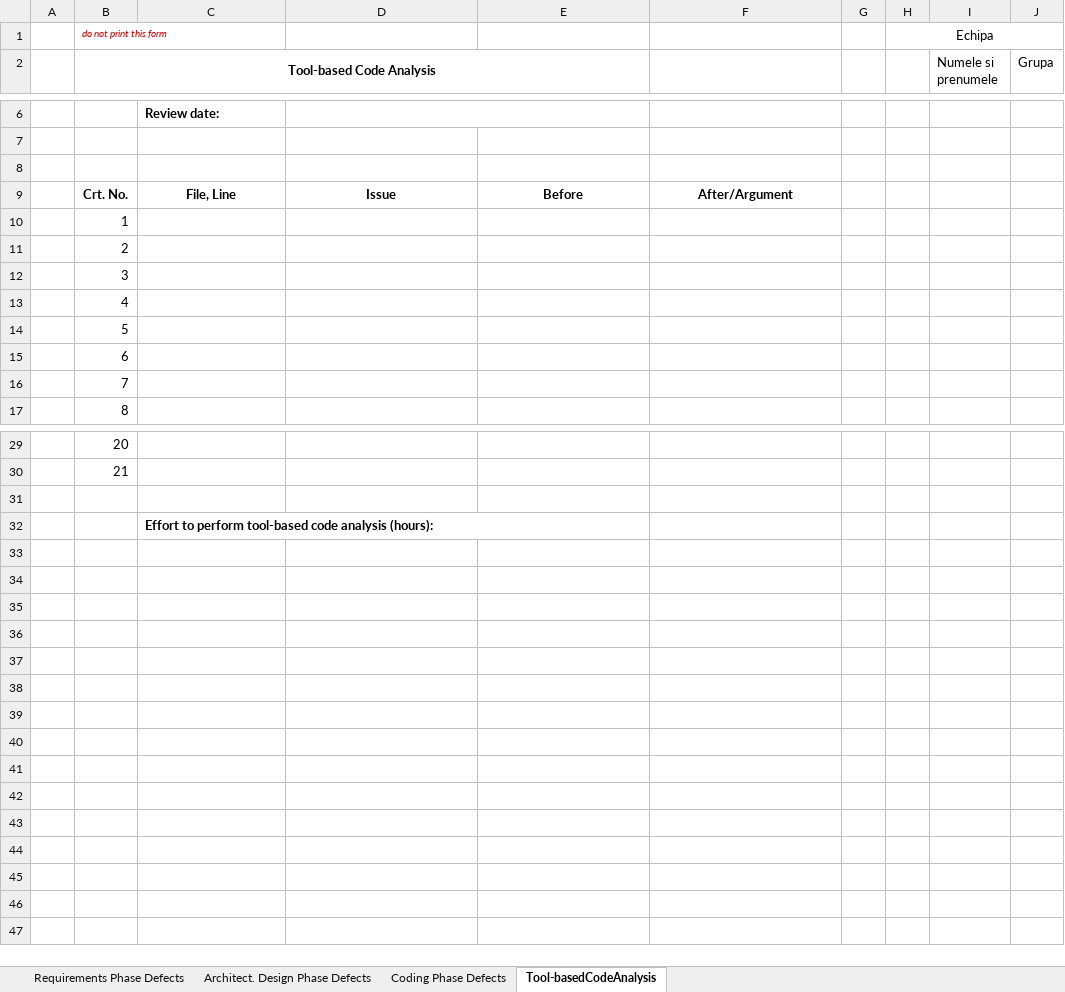
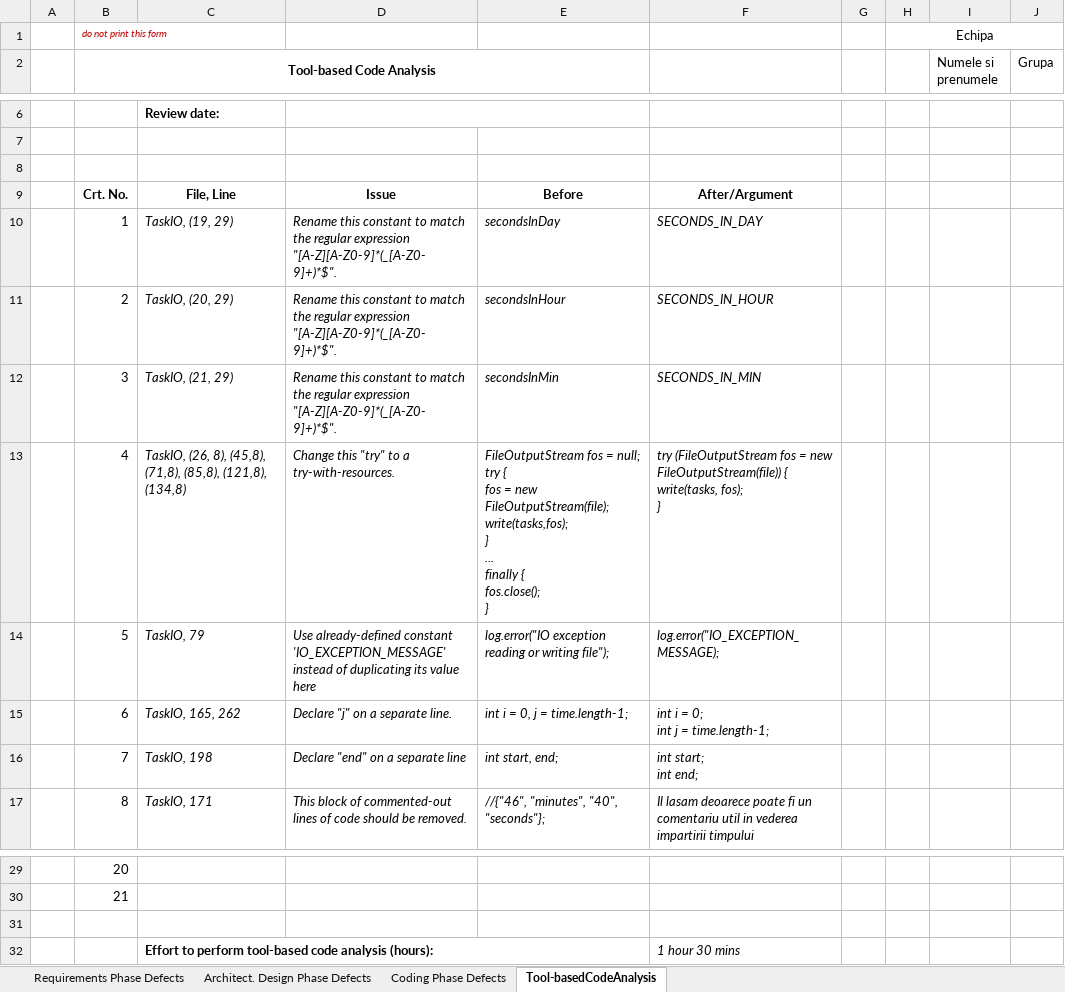
Before and after one commit to borzois/arir3062, an Excel workbook: Rezolvare/Lab01_ReviewReport.xlsx, sheet Tool-basedCodeAnalysis, drawn as a sheet; only a part is shown, gaps mark what is left out; values as stored, in another font and other column widths than the file's, no borders; ↵ is a line break in a cell; the diff covers the shown part only; the diff names each change by its address in the sheet, - before the commit and + after, or states it on an @@ line.

Commit message:
SolarLint

```diff
--- a/Rezolvare/Lab01_ReviewReport.xlsx (sheet Tool-basedCodeAnalysis)
+++ b/Rezolvare/Lab01_ReviewReport.xlsx (sheet Tool-basedCodeAnalysis)
-C10: (empty)
+C10: TaskIO, (19, 29)
-D10:D12: (empty)
+D10:D12: Rename this constant to match the regular expression "[A-Z][A-Z0-9]*(_[A-Z0-9]+)*$".
-E10: (empty)
+E10: secondsInDay
-F10: (empty)
+F10: SECONDS_IN_DAY
-C11: (empty)
+C11: TaskIO, (20, 29)
-E11: (empty)
+E11: secondsInHour
-F11: (empty)
+F11: SECONDS_IN_HOUR
-C12: (empty)
+C12: TaskIO, (21, 29)
-E12: (empty)
+E12: secondsInMin
-F12: (empty)
+F12: SECONDS_IN_MIN
-C13: (empty)
+C13: TaskIO, (26, 8), (45,8), (71,8), (85,8), (121,8), (134,8)
-D13: (empty)
+D13: Change this "try" to a try-with-resources.
-E13: (empty)
+E13: FileOutputStream fos = null; ↵ try { ↵ fos = new FileOutputStream(file); ↵ write(tasks,fos); ↵ } ↵ ... ↵ finally { ↵ fos.close(); ↵ }
-F13: (empty)
+F13: try (FileOutputStream fos = new FileOutputStream(file)) { ↵ write(tasks, fos); ↵ }
-C14: (empty)
+C14: TaskIO, 79
-D14: (empty)
+D14: Use already-defined constant 'IO_EXCEPTION_MESSAGE' instead of duplicating its value here
-E14: (empty)
+E14: log.error("IO exception reading or writing file");
-F14: (empty)
+F14: log.error("IO_EXCEPTION_MESSAGE);
-C15: (empty)
+C15: TaskIO, 165, 262
-D15: (empty)
+D15: Declare "j" on a separate line.
-E15: (empty)
+E15: int i = 0, j = time.length-1;
-F15: (empty)
+F15: int i = 0; ↵ int j = time.length-1;
-C16: (empty)
+C16: TaskIO, 198
-D16: (empty)
+D16: Declare "end" on a separate line
-E16: (empty)
+E16: int start, end;
-F16: (empty)
+F16: int start; ↵ int end;
-C17: (empty)
+C17: TaskIO, 171
-D17: (empty)
+D17: This block of commented-out lines of code should be removed.
-E17: (empty)
+E17: //{"46", "minutes", "40", "seconds"};
-F17: (empty)
+F17: Il lasam deoarece poate fi un comentariu util in vederea impartirii timpului
-F32: (empty)
+F32: 1 hour 30 mins
```
Also changed, not shown: 24 edited cells elsewhere in this sheet, sheet Coding Phase Defects.
